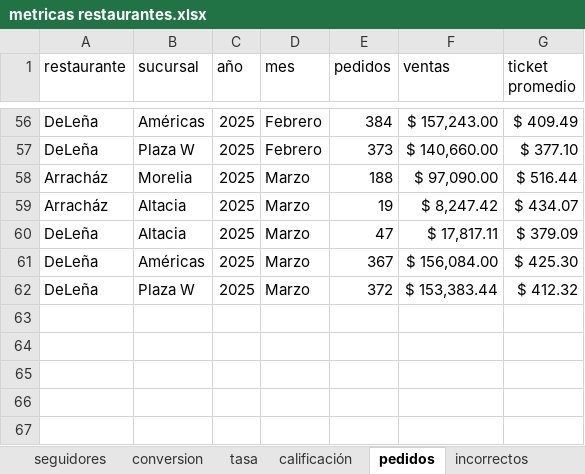
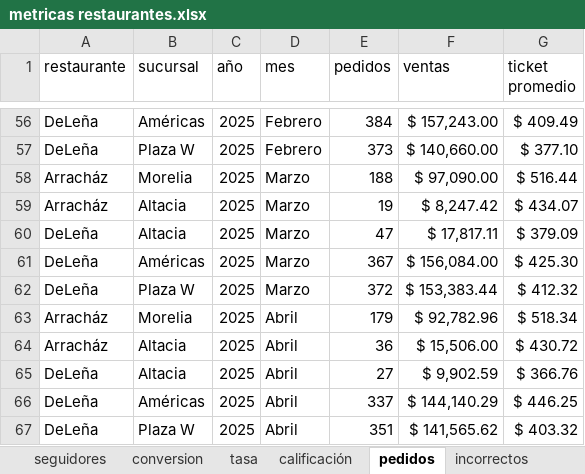
Before and after one commit to FerUlaje/Evaluacion-Restaurantes, an Excel workbook: datasets/metricas restaurantes.xlsx, sheet pedidos, drawn as a sheet; only a part is shown, gaps mark what is left out; values as stored, in another font and other column widths than the file's, no borders; table styles not drawn; the diff names each change by its address in the sheet, - before the commit and + after, or states it on an @@ line.

Commit message:
Uber Abril

```diff
--- a/datasets/metricas restaurantes.xlsx (sheet pedidos)
+++ b/datasets/metricas restaurantes.xlsx (sheet pedidos)
+row 63: Arracház | Morelia | 2025 | Abril | 179 | $ 92,782.96 | $ 518.34
+row 64: Arracház | Altacia | 2025 | Abril | 36 | $ 15,506.00 | $ 430.72
+row 65: DeLeña | Altacia | 2025 | Abril | 27 | $ 9,902.59 | $ 366.76
+row 66: DeLeña | Américas | 2025 | Abril | 337 | $ 144,140.29 | $ 446.25
+row 67: DeLeña | Plaza W | 2025 | Abril | 351 | $ 141,565.62 | $ 403.32
```
Also changed, not shown: sheet incorrectos, sheet tasa, sheet calificación, 1 other file.
